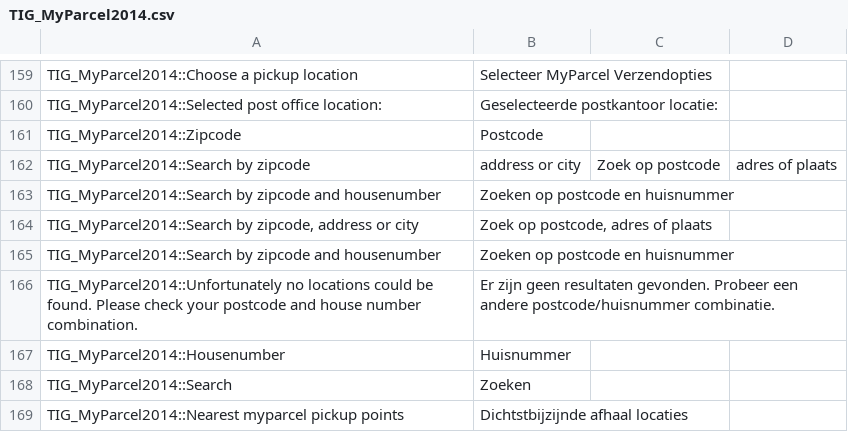
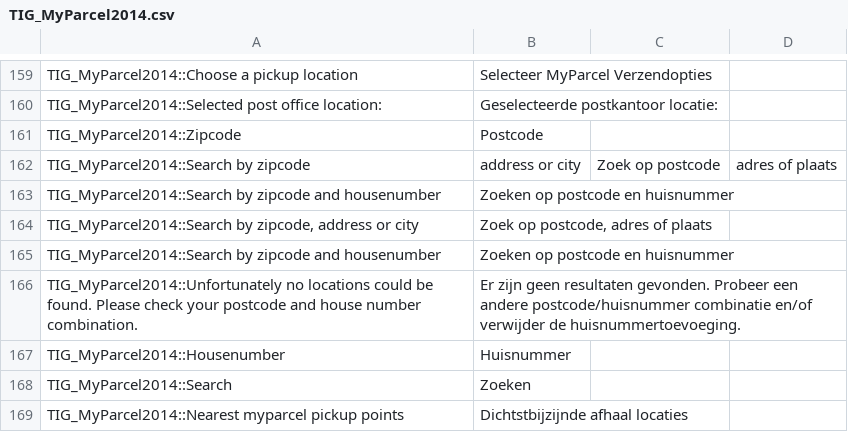
Before and after one commit to myparcelnl/magento1-End-of-life, a CSV file: app/locale/nl_NL/TIG_MyParcel2014.csv, drawn as a sheet; only a part is shown, gaps mark what is left out.

Commit message:
better text for error pakjegemak

```diff
--- a/app/locale/nl_NL/TIG_MyParcel2014.csv
+++ b/app/locale/nl_NL/TIG_MyParcel2014.csv
@@ -165,3 +165,3 @@ TIG_MyParcel2014::Search by zipcode and housenumber,Zoeken op postcode en huisnu
 "TIG_MyParcel2014::Search by zipcode and housenumber","Zoeken op postcode en huisnummer"
-"TIG_MyParcel2014::Unfortunately no locations could be found. Please check your postcode and house number combination.","Er zijn geen resultaten gevonden. Probeer een andere postcode/huisnummer combinatie."
+"TIG_MyParcel2014::Unfortunately no locations could be found. Please check your postcode and house number combination.","Er zijn geen resultaten gevonden. Probeer een andere postcode/huisnummer combinatie en/of verwijder de huisnummertoevoeging."
 TIG_MyParcel2014::Housenumber,Huisnummer
```
